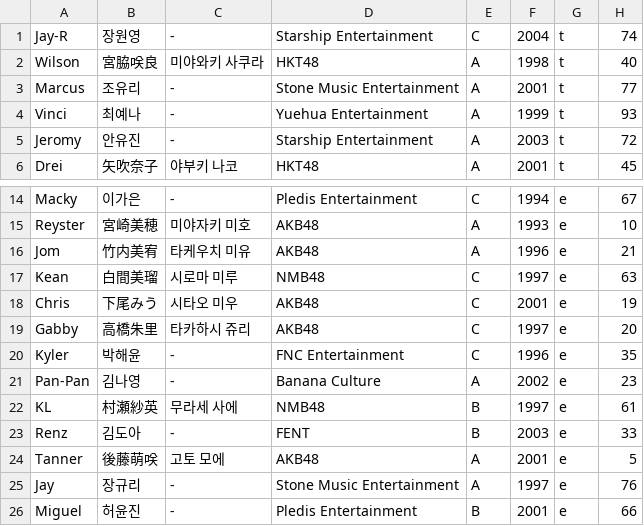
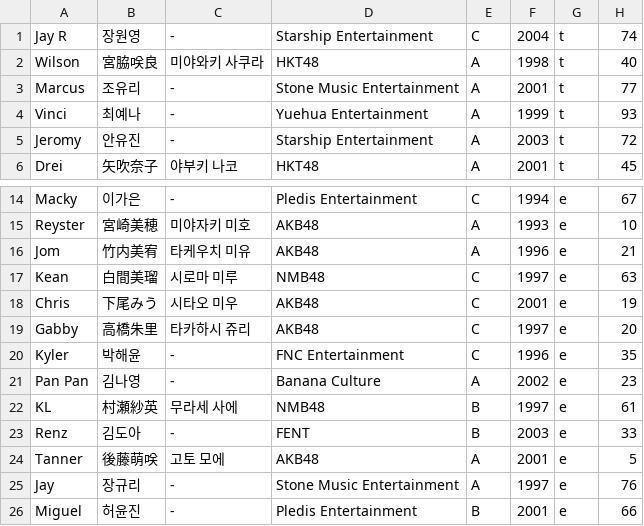
Before and after one commit to angrms/Dream-Maker, a CSV file: trainee_info.csv, drawn as a sheet; only a part is shown, gaps mark what is left out.

Commit message:
Update trainee_info.csv

```diff
--- a/trainee_info.csv
+++ b/trainee_info.csv
@@ -1,2 +1,2 @@
-"Jay-R","장원영","-","Starship Entertainment","C","2004","t","74"
+"Jay R","장원영","-","Starship Entertainment","C","2004","t","74"
 "Wilson","宮脇咲良","미야와키 사쿠라","HKT48","A","1998","t","40"
@@ -20,3 +20,3 @@
 "Kyler","박해윤","-","FNC Entertainment","C","1996","e","35"
-"Pan-Pan","김나영","-","Banana Culture","A","2002","e","23"
+"Pan Pan","김나영","-","Banana Culture","A","2002","e","23"
 "KL","村瀬紗英","무라세 사에","NMB48","B","1997","e","61"
```
